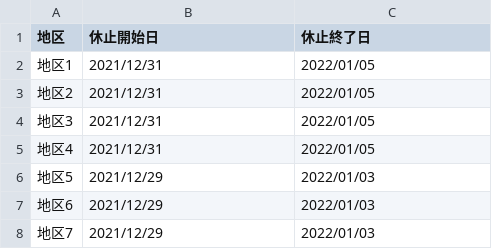
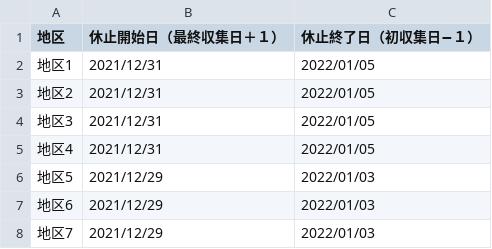
Before and after one commit to codeforamagasaki/5374, a CSV file: data/center.csv, drawn as a sheet; only a part is shown.

Commit message:
CSVヘッダに説明を追記

```diff
--- a/data/center.csv
+++ b/data/center.csv
@@ -1,2 +1,2 @@
-地区,休止開始日,休止終了日
+地区,休止開始日（最終収集日＋１）,休止終了日（初収集日−１）
 地区1,2021/12/31,2022/01/05
```
